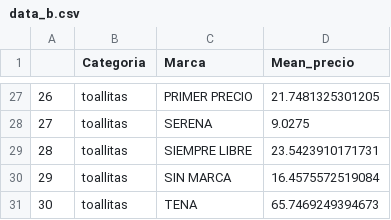
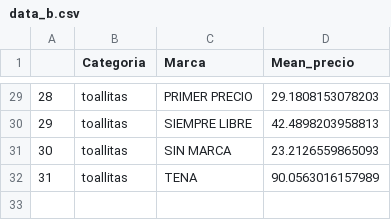
Before and after one commit to Ecofeminita/EcoFemiData, a CSV file: MenstruAccion/App/menstruaccion_app/data_b.csv, drawn as a sheet; only a part is shown, gaps mark what is left out; removed rows and columns are numbered as before the commit, all else as after; the diff covers the shown part only; the diff names each change by its address in the sheet, - before the commit and + after, or states it on an @@ line.

```diff
--- a/MenstruAccion/App/menstruaccion_app/data_b.csv
+++ b/MenstruAccion/App/menstruaccion_app/data_b.csv
@@ column A renumbered from row 4 down @@
-D29 (Mean_precio): 21.7481325301205
+D29 (Mean_precio): 29.1808153078203
-row 28: 27 | toallitas | SERENA | 9.0275
-D30 (Mean_precio): 23.5423910171731
+D30 (Mean_precio): 42.4898203958813
-D31 (Mean_precio): 16.4575572519084
+D31 (Mean_precio): 23.2126559865093
-D32 (Mean_precio): 65.7469249394673
+D32 (Mean_precio): 90.0563016157989
```
Also changed, not shown: 4 added rows, 2 removed rows and 23 edited cells elsewhere in this file, MenstruAccion/App/menstruaccion_app/data_tampones_b.csv, MenstruAccion/App/menstruaccion_app/data_toallitas_b.csv, 6 other files.
